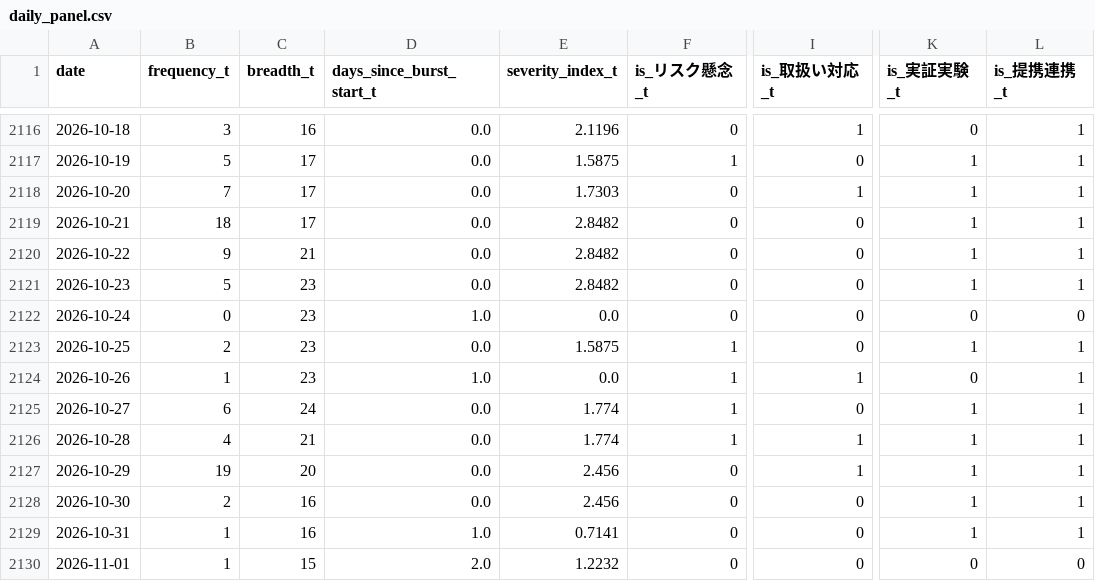
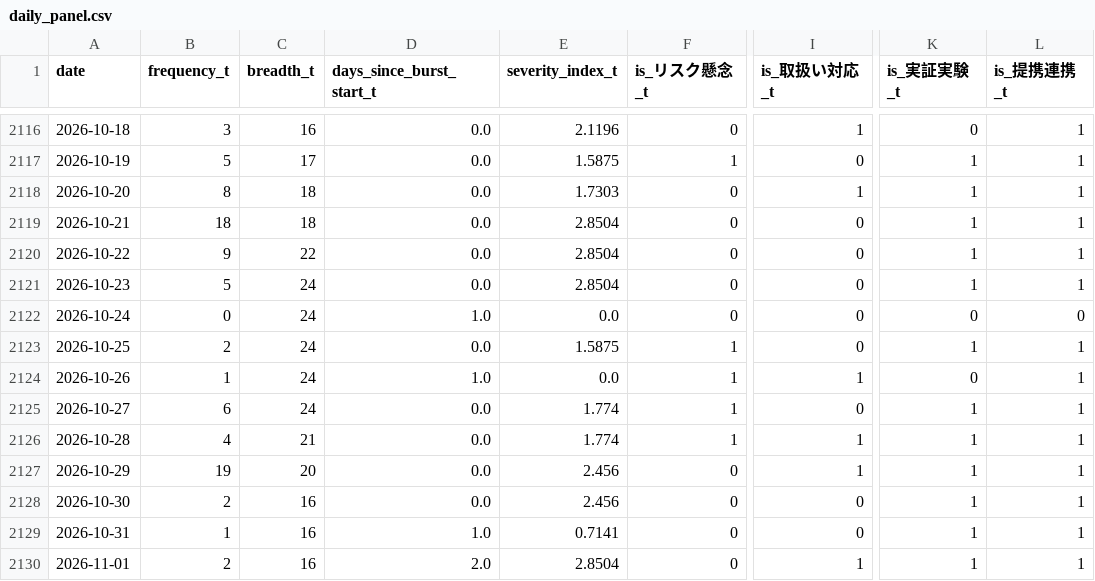
Before and after one commit to matsuno04/jpyc-news-v2, a CSV file: data/daily_panel.csv, drawn as a sheet; only a part is shown, gaps mark what is left out; the diff names each change by its address in the sheet, - before the commit and + after, or states it on an @@ line.

```diff
--- a/data/daily_panel.csv
+++ b/data/daily_panel.csv
-B2118 (frequency_t): 7
+B2118 (frequency_t): 8
-C2118:C2119 (breadth_t): 17
+C2118:C2119 (breadth_t): 18
-E2119:E2121 (severity_index_t): 2.8482
+E2119:E2121 (severity_index_t): 2.8504
-C2120 (breadth_t): 21
+C2120 (breadth_t): 22
-C2121:C2124 (breadth_t): 23
+C2121:C2124 (breadth_t): 24
-B2130 (frequency_t): 1
+B2130 (frequency_t): 2
-C2130 (breadth_t): 15
+C2130 (breadth_t): 16
-E2130 (severity_index_t): 1.2232
+E2130 (severity_index_t): 2.8504
-I2130 (is_取扱い対応_t): 0
+I2130 (is_取扱い対応_t): 1
-K2130 (is_実証実験_t): 0
+K2130 (is_実証実験_t): 1
-L2130 (is_提携連携_t): 0
+L2130 (is_提携連携_t): 1
```
Also changed, not shown: data/event_summary.csv, 2 other files.
